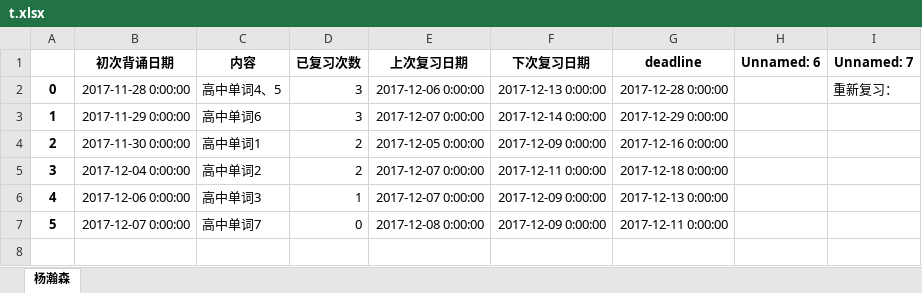
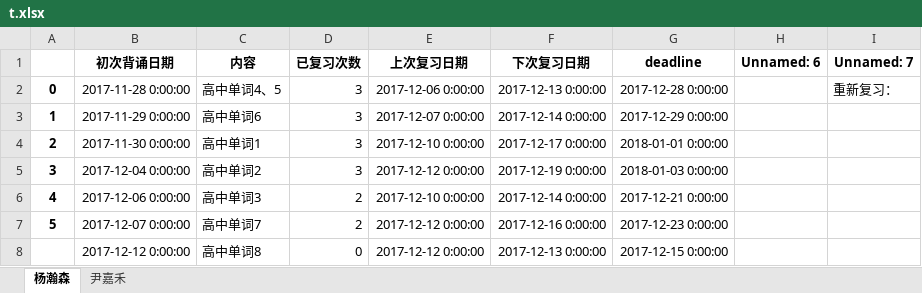
Before and after one commit to lyflyflxf/words_review, an Excel workbook: t.xlsx, sheet 杨瀚森, drawn as a sheet; values as stored, in another font and other column widths than the file's, no borders; the diff names each change by its address in the sheet, - before the commit and + after, or states it on an @@ line.

```diff
--- a/t.xlsx (sheet 杨瀚森)
+++ b/t.xlsx (sheet 杨瀚森)
+sheet tab: 尹嘉禾
-D4:D5 (已复习次数): 2
+D4:D5 (已复习次数): 3
-E4 (上次复习日期): 2017-12-05 0:00:00
+E4 (上次复习日期): 2017-12-10 0:00:00
-F4 (下次复习日期): 2017-12-09 0:00:00
+F4 (下次复习日期): 2017-12-17 0:00:00
-G4 (deadline): 2017-12-16 0:00:00
+G4 (deadline): 2018-01-01 0:00:00
-E5 (上次复习日期): 2017-12-07 0:00:00
+E5 (上次复习日期): 2017-12-12 0:00:00
-F5 (下次复习日期): 2017-12-11 0:00:00
+F5 (下次复习日期): 2017-12-19 0:00:00
-G5 (deadline): 2017-12-18 0:00:00
+G5 (deadline): 2018-01-03 0:00:00
-D6 (已复习次数): 1
+D6 (已复习次数): 2
-E6 (上次复习日期): 2017-12-07 0:00:00
+E6 (上次复习日期): 2017-12-10 0:00:00
-F6 (下次复习日期): 2017-12-09 0:00:00
+F6 (下次复习日期): 2017-12-14 0:00:00
-G6 (deadline): 2017-12-13 0:00:00
+G6 (deadline): 2017-12-21 0:00:00
-D7 (已复习次数): 0
+D7 (已复习次数): 2
-E7 (上次复习日期): 2017-12-08 0:00:00
+E7 (上次复习日期): 2017-12-12 0:00:00
-F7 (下次复习日期): 2017-12-09 0:00:00
+F7 (下次复习日期): 2017-12-16 0:00:00
-G7 (deadline): 2017-12-11 0:00:00
+G7 (deadline): 2017-12-23 0:00:00
+row 8:  | 2017-12-12 0:00:00 | 高中单词8 | 0 | 2017-12-12 0:00:00 | 2017-12-13 0:00:00 | 2017-12-15 0:00:00
```
Also changed, not shown: 4 other files.
